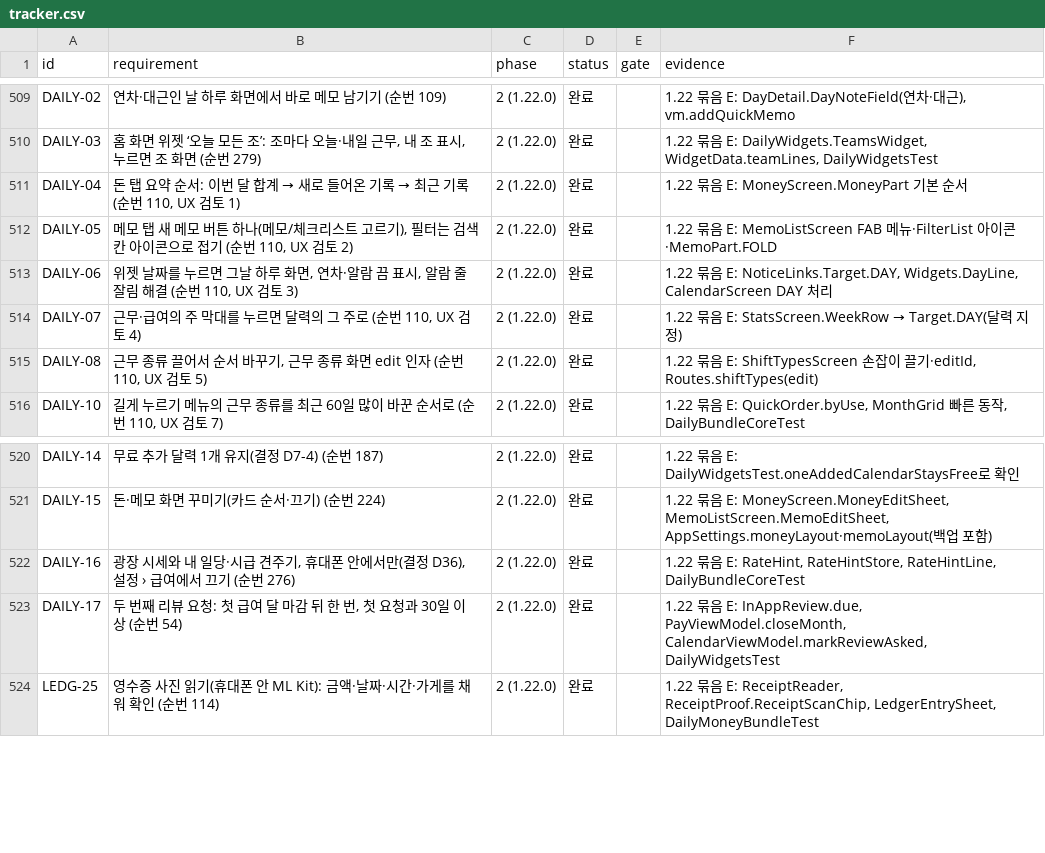
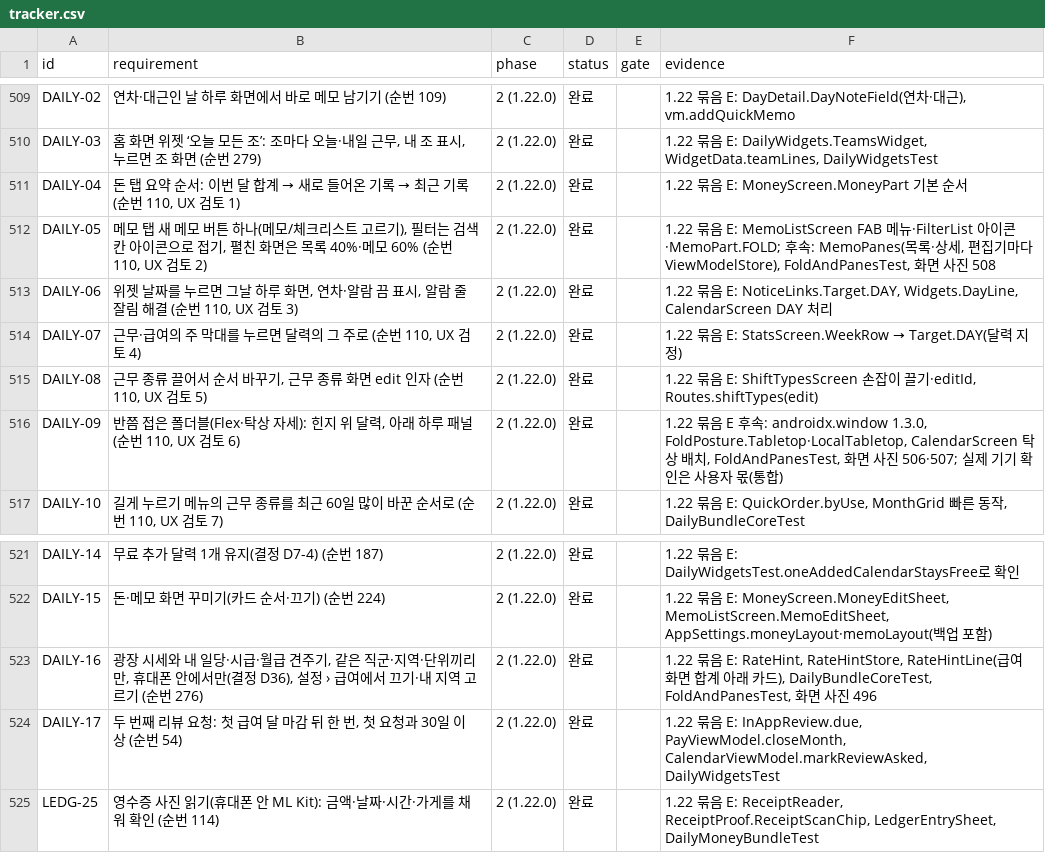
Before and after one commit to YWJMoney/-, a CSV file: shift-calendar-app/docs/tracker.csv, drawn as a sheet; only a part is shown, gaps mark what is left out.

```diff
--- a/shift-calendar-app/docs/tracker.csv
+++ b/shift-calendar-app/docs/tracker.csv
@@ -511,3 +511,3 @@ DAILY-03,"홈 화면 위젯 ‘오늘 모든 조’: 조마다 오늘·내일
 DAILY-04,"돈 탭 요약 순서: 이번 달 합계 → 새로 들어온 기록 → 최근 기록 (순번 110, UX 검토 1)",2 (1.22.0),완료,,1.22 묶음 E: MoneyScreen.MoneyPart 기본 순서
-DAILY-05,"메모 탭 새 메모 버튼 하나(메모/체크리스트 고르기), 필터는 검색 칸 아이콘으로 접기 (순번 110, UX 검토 2)",2 (1.22.0),완료,,1.22 묶음 E: MemoListScreen FAB 메뉴·FilterList 아이콘·MemoPart.FOLD
+DAILY-05,"메모 탭 새 메모 버튼 하나(메모/체크리스트 고르기), 필터는 검색 칸 아이콘으로 접기, 펼친 화면은 목록 40%·메모 60% (순번 110, UX 검토 2)",2 (1.22.0),완료,,"1.22 묶음 E: MemoListScreen FAB 메뉴·FilterList 아이콘·MemoPart.FOLD; 후속: MemoPanes(목록·상세, 편집기마다 ViewModelStore), FoldAndPanesTest, 화면 사진 508"
 DAILY-06,"위젯 날짜를 누르면 그날 하루 화면, 연차·알람 끔 표시, 알람 줄 잘림 해결 (순번 110, UX 검토 3)",2 (1.22.0),완료,,"1.22 묶음 E: NoticeLinks.Target.DAY, Widgets.DayLine, CalendarScreen DAY 처리"
@@ -515,2 +515,3 @@ DAILY-07,"근무·급여의 주 막대를 누르면 달력의 그 주로 (순번
 DAILY-08,"근무 종류 끌어서 순서 바꾸기, 근무 종류 화면 edit 인자 (순번 110, UX 검토 5)",2 (1.22.0),완료,,"1.22 묶음 E: ShiftTypesScreen 손잡이 끌기·editId, Routes.shiftTypes(edit)"
+DAILY-09,"반쯤 접은 폴더블(Flex·탁상 자세): 힌지 위 달력, 아래 하루 패널 (순번 110, UX 검토 6)",2 (1.22.0),완료,,"1.22 묶음 E 후속: androidx.window 1.3.0, FoldPosture.Tabletop·LocalTabletop, CalendarScreen 탁상 배치, FoldAndPanesTest, 화면 사진 506·507; 실제 기기 확인은 사용자 몫(통합)"
 DAILY-10,"길게 누르기 메뉴의 근무 종류를 최근 60일 많이 바꾼 순서로 (순번 110, UX 검토 7)",2 (1.22.0),완료,,"1.22 묶음 E: QuickOrder.byUse, MonthGrid 빠른 동작, DailyBundleCoreTest"
@@ -521,3 +522,3 @@ DAILY-14,무료 추가 달력 1개 유지(결정 D7-4) (순번 187),2 (1.22.0),
 DAILY-15,돈·메모 화면 꾸미기(카드 순서·끄기) (순번 224),2 (1.22.0),완료,,"1.22 묶음 E: MoneyScreen.MoneyEditSheet, MemoListScreen.MemoEditSheet, AppSettings.moneyLayout·memoLayout(백업 포함)"
-DAILY-16,"광장 시세와 내 일당·시급 견주기, 휴대폰 안에서만(결정 D36), 설정 › 급여에서 끄기 (순번 276)",2 (1.22.0),완료,,"1.22 묶음 E: RateHint, RateHintStore, RateHintLine, DailyBundleCoreTest"
+DAILY-16,"광장 시세와 내 일당·시급·월급 견주기, 같은 직군·지역·단위끼리만, 휴대폰 안에서만(결정 D36), 설정 › 급여에서 끄기·내 지역 고르기 (순번 276)",2 (1.22.0),완료,,"1.22 묶음 E: RateHint, RateHintStore, RateHintLine(급여 화면 합계 아래 카드), DailyBundleCoreTest, FoldAndPanesTest, 화면 사진 496"
 DAILY-17,"두 번째 리뷰 요청: 첫 급여 달 마감 뒤 한 번, 첫 요청과 30일 이상 (순번 54)",2 (1.22.0),완료,,"1.22 묶음 E: InAppReview.due, PayViewModel.closeMonth, CalendarViewModel.markReviewAsked, DailyWidgetsTest"
```
Also changed, not shown: 18 other files.
